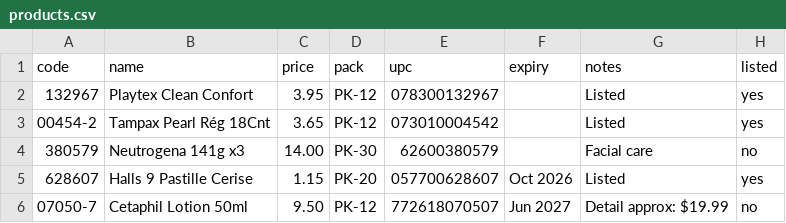
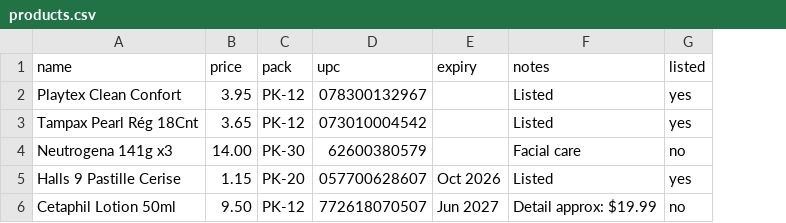
Before and after one commit to paigesheffren/103871-catalog.com, a CSV file: products.csv, drawn as a sheet; the diff names each change by its address in the sheet, - before the commit and + after, or states it on an @@ line.

Commit message:
Update products.csv

```diff
--- a/products.csv
+++ b/products.csv
-column A (code), rows 2-6: 132967 | 00454-2 | 380579 | 628607 | 07050-7
```
